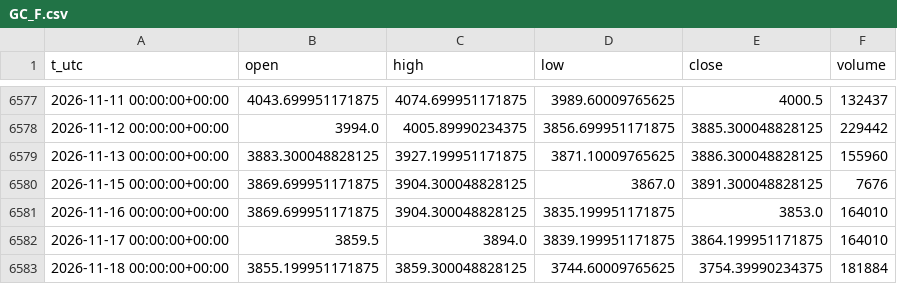
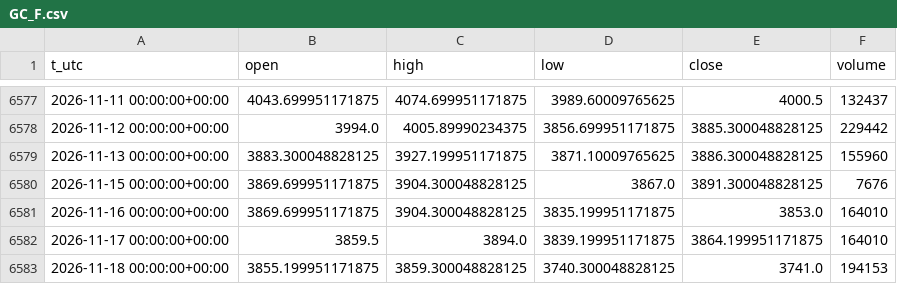
Before and after one commit to egedogann/piyasa-veri, a CSV file: data/d1/GC_F.csv, drawn as a sheet; only a part is shown, gaps mark what is left out.

```diff
--- a/data/d1/GC_F.csv
+++ b/data/d1/GC_F.csv
@@ -6582,2 +6582,2 @@ t_utc,open,high,low,close,volume
 2026-11-17 00:00:00+00:00,3859.5,3894.0,3839.199951171875,3864.199951171875,164010
-2026-11-18 00:00:00+00:00,3855.199951171875,3859.300048828125,3744.60009765625,3754.39990234375,181884
+2026-11-18 00:00:00+00:00,3855.199951171875,3859.300048828125,3740.300048828125,3741.0,194153
```
Also changed, not shown: data/d1/IDX_HSI.csv, data/d1/UUP.csv, 45 other files.
